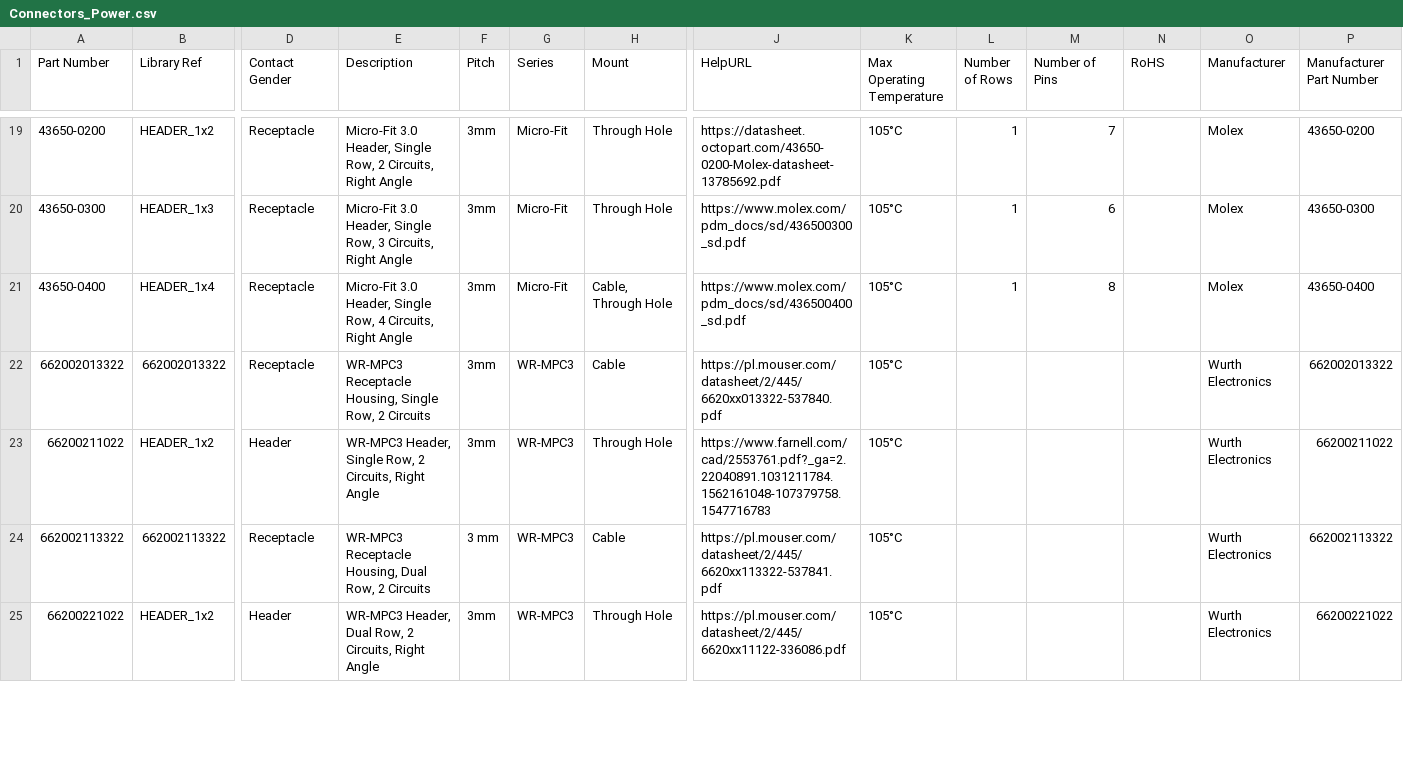
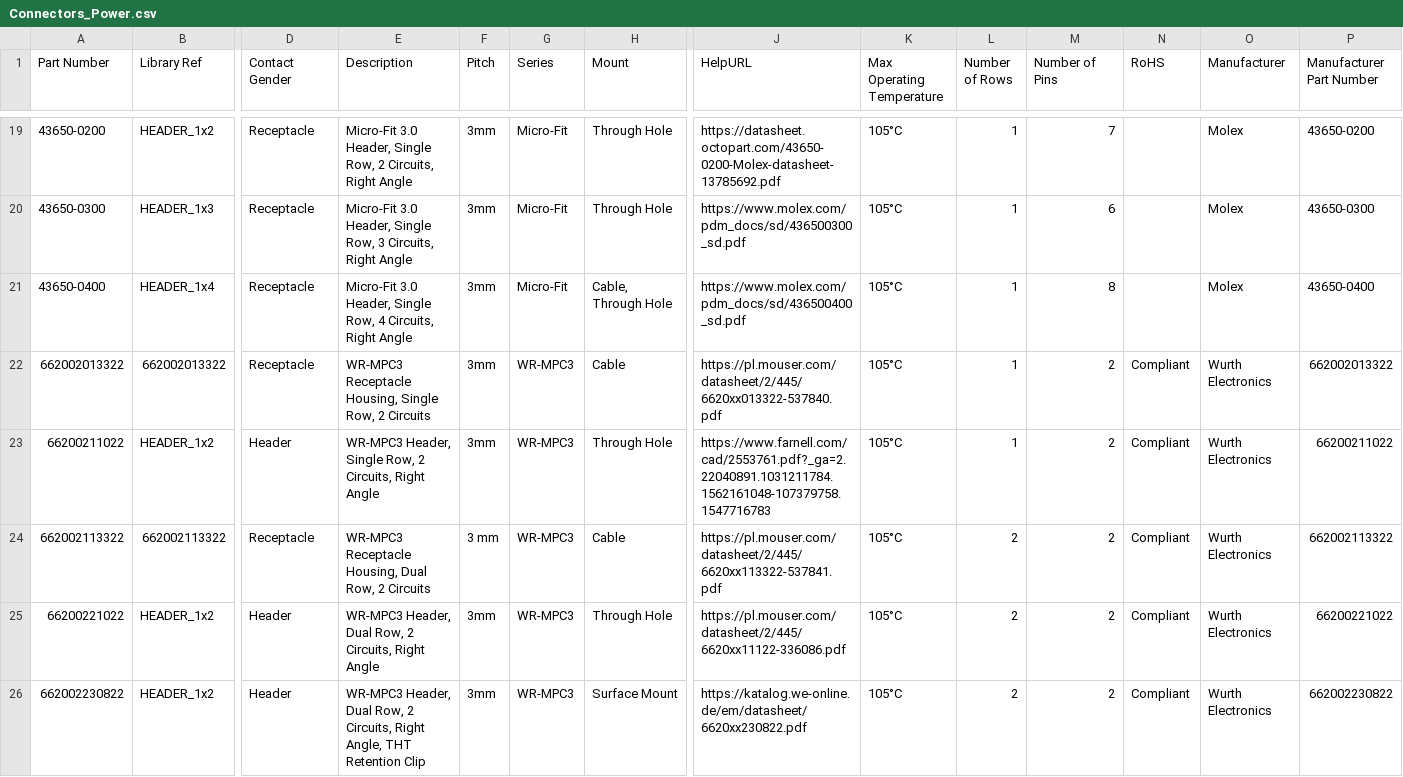
Before and after one commit to mszkowalik/7Sigma, a CSV file: _export/Connectors_Power.csv, drawn as a sheet; only a part is shown, gaps mark what is left out; rows hold the shown columns only; the diff covers the shown part only; the diff names each change by its address in the sheet, - before the commit and + after, or states it on an @@ line.

Commit message:
WR-MPC3 connecotrs updated and changed

```diff
--- a/_export/Connectors_Power.csv
+++ b/_export/Connectors_Power.csv
-L22:L23 (Number of Rows): (empty)
+L22:L23 (Number of Rows): 1
-M22:M25 (Number of Pins): (empty)
+M22:M25 (Number of Pins): 2
-N22:N25 (RoHS): (empty)
+N22:N25 (RoHS): Compliant
-L24:L25 (Number of Rows): (empty)
+L24:L25 (Number of Rows): 2
+row 26: 662002230822 | HEADER_1x2 | Header | WR-MPC3 Header, Dual Row, 2 Circuits, Right Angle, THT Retention Clip | 3mm | WR-MPC3 | Surface Mount | https://katalog.we-online.de/em/datasheet/6620xx230822.pdf | 105°C | 2 | 2 | Compliant | Wurth Electronics | 662002230822
```
Also changed, not shown: 6 added rows and 21 edited cells elsewhere in this file.
